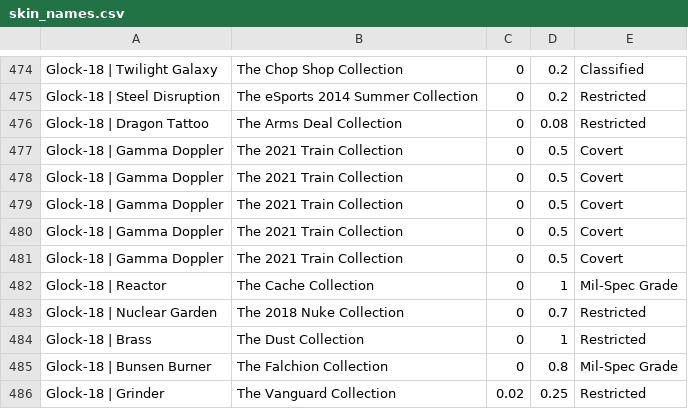
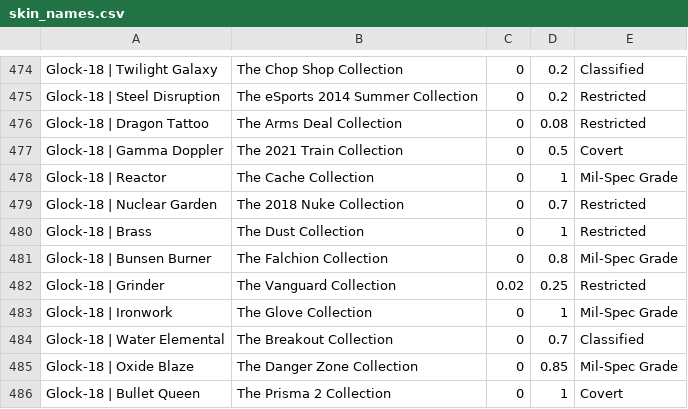
Before and after one commit to MOARMOARMAN/Cs2-Skin-Scraper, a CSV file: skin_names.csv, drawn as a sheet; only a part is shown, gaps mark what is left out; the shorter side is filled out with more unchanged rows.

```diff
--- a/skin_names.csv
+++ b/skin_names.csv
@@ -477,6 +477,2 @@ Glock-18 | Dragon Tattoo,The Arms Deal Collection,0,0.08,Restricted
 Glock-18 | Gamma Doppler,The 2021 Train Collection,0,0.5,Covert
-Glock-18 | Gamma Doppler,The 2021 Train Collection,0,0.5,Covert
-Glock-18 | Gamma Doppler,The 2021 Train Collection,0,0.5,Covert
-Glock-18 | Gamma Doppler,The 2021 Train Collection,0,0.5,Covert
-Glock-18 | Gamma Doppler,The 2021 Train Collection,0,0.5,Covert
 Glock-18 | Reactor,The Cache Collection,0,1,Mil-Spec Grade
```
Also changed, not shown: 6 other files.
